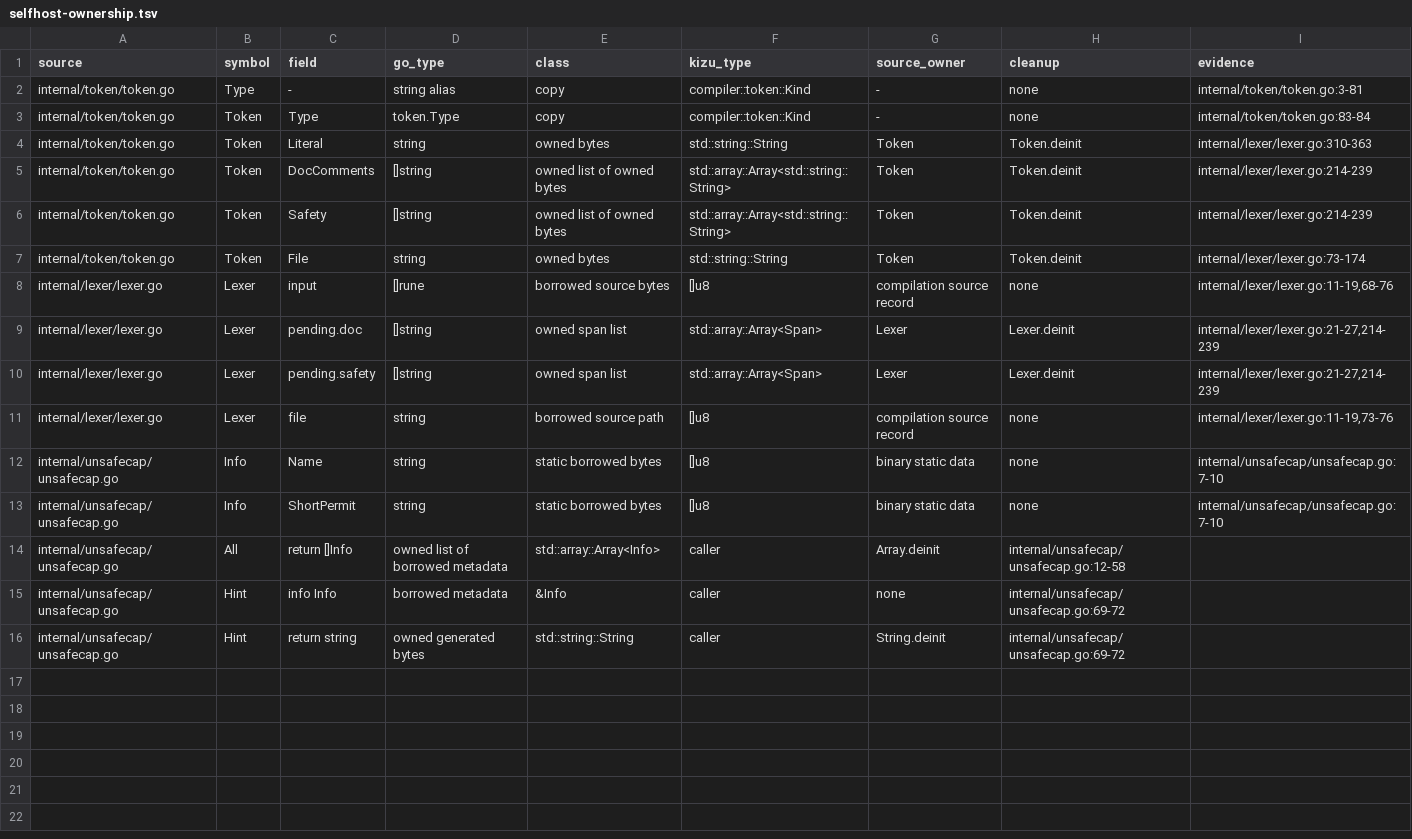
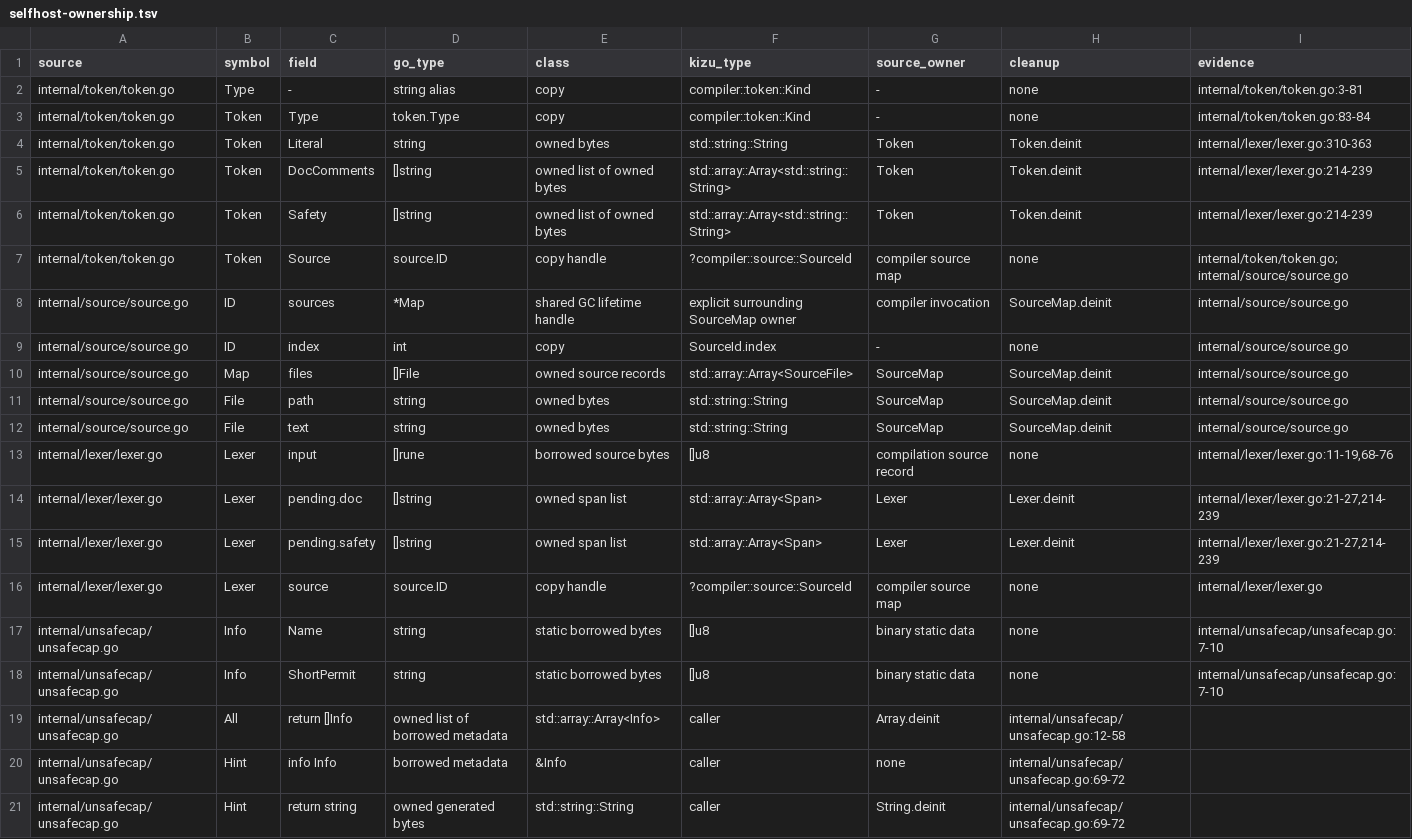
Before and after one commit to kizu-lang/kizu, a TSV file: docs/selfhost-ownership.tsv, drawn as a sheet; removed rows and columns are numbered as before the commit, all else as after; the diff names each change by its address in the sheet, - before the commit and + after, or states it on an @@ line.

Commit message:
Share compiler sources by stable ID

```diff
--- a/docs/selfhost-ownership.tsv
+++ b/docs/selfhost-ownership.tsv
-row 7: internal/token/token.go | Token | File | string | owned bytes | std::string::String | Token | Token.deinit | internal/lexer/lexer.go:73-174
+row 7: internal/token/token.go | Token | Source | source.ID | copy handle | ?compiler::source::SourceId | compiler source map | none | internal/token/token.go; internal/source/source.go
+row 8: internal/source/source.go | ID | sources | *Map | shared GC lifetime handle | explicit surrounding SourceMap owner | compiler invocation | SourceMap.deinit | internal/source/source.go
+row 9: internal/source/source.go | ID | index | int | copy | SourceId.index | - | none | internal/source/source.go
+row 10: internal/source/source.go | Map | files | []File | owned source records | std::array::Array<SourceFile> | SourceMap | SourceMap.deinit | internal/source/source.go
+row 11: internal/source/source.go | File | path | string | owned bytes | std::string::String | SourceMap | SourceMap.deinit | internal/source/source.go
+row 12: internal/source/source.go | File | text | string | owned bytes | std::string::String | SourceMap | SourceMap.deinit | internal/source/source.go
-row 11: internal/lexer/lexer.go | Lexer | file | string | borrowed source path | []u8 | compilation source record | none | internal/lexer/lexer.go:11-19,73-76
+row 16: internal/lexer/lexer.go | Lexer | source | source.ID | copy handle | ?compiler::source::SourceId | compiler source map | none | internal/lexer/lexer.go
```
Also changed, not shown: 19 other files.
